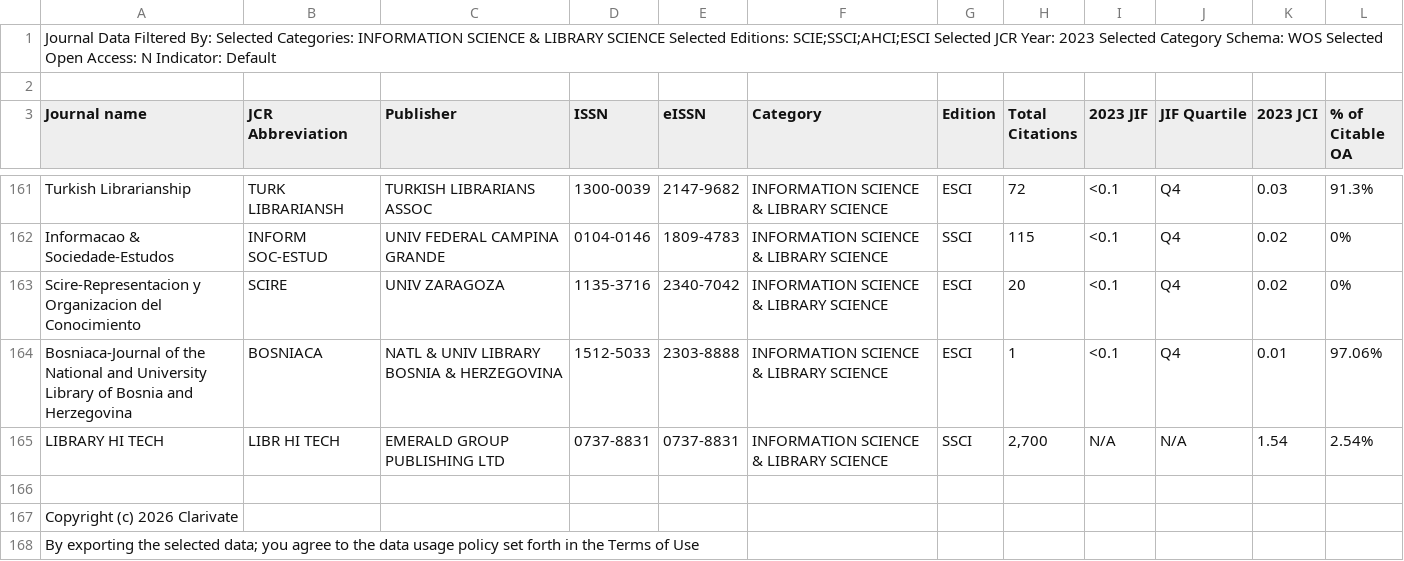
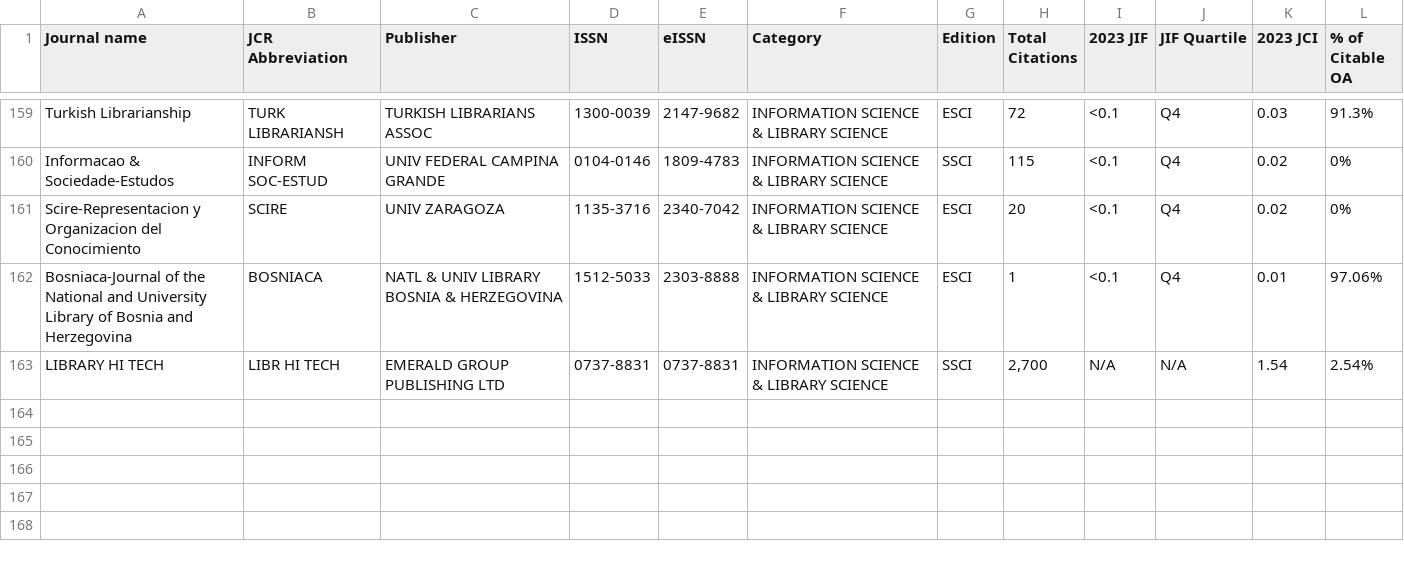
Before and after one commit to ReneFGJr/Brapci3.1, a CSV file: _Documments/JCR/JCR2023.csv, drawn as a sheet; only a part is shown, gaps mark what is left out.

```diff
--- a/_Documments/JCR/JCR2023.csv
+++ b/_Documments/JCR/JCR2023.csv
@@ -1,3 +1 @@
-"Journal Data Filtered By:  Selected Categories: INFORMATION SCIENCE & LIBRARY SCIENCE Selected Editions: SCIE;SSCI;AHCI;ESCI Selected JCR Year: 2023 Selected Category Schema: WOS Selected Open Access: N Indicator: Default"
-
 Journal name,JCR Abbreviation,Publisher,ISSN,eISSN,Category,Edition,Total Citations,2023 JIF,JIF Quartile,2023 JCI,% of Citable OA
@@ -165,4 +163 @@ Journal name,JCR Abbreviation,Publisher,ISSN,eISSN,Category,Edition,Total Citati
 "LIBRARY HI TECH","LIBR HI TECH","EMERALD GROUP PUBLISHING LTD","0737-8831","0737-8831","INFORMATION SCIENCE & LIBRARY SCIENCE","SSCI","2,700","N/A","N/A","1.54","2.54"%,
-
-Copyright (c) 2026 Clarivate
-By exporting the selected data; you agree to the data usage policy set forth in the Terms of Use
```
Also changed, not shown: _Documments/JCR/JCR1997.csv, _Documments/JCR/JCR2021.csv, 3 other files.
